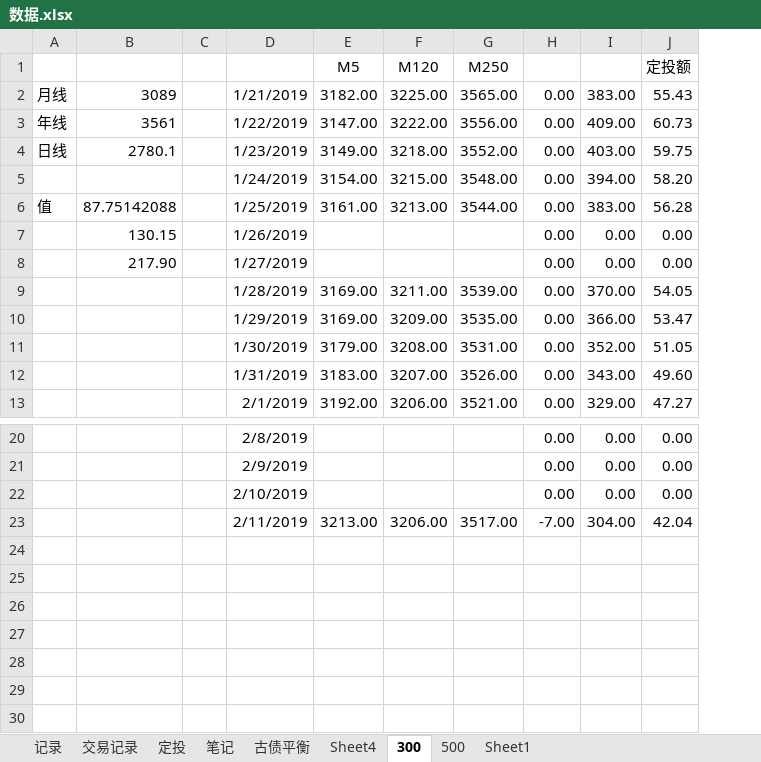
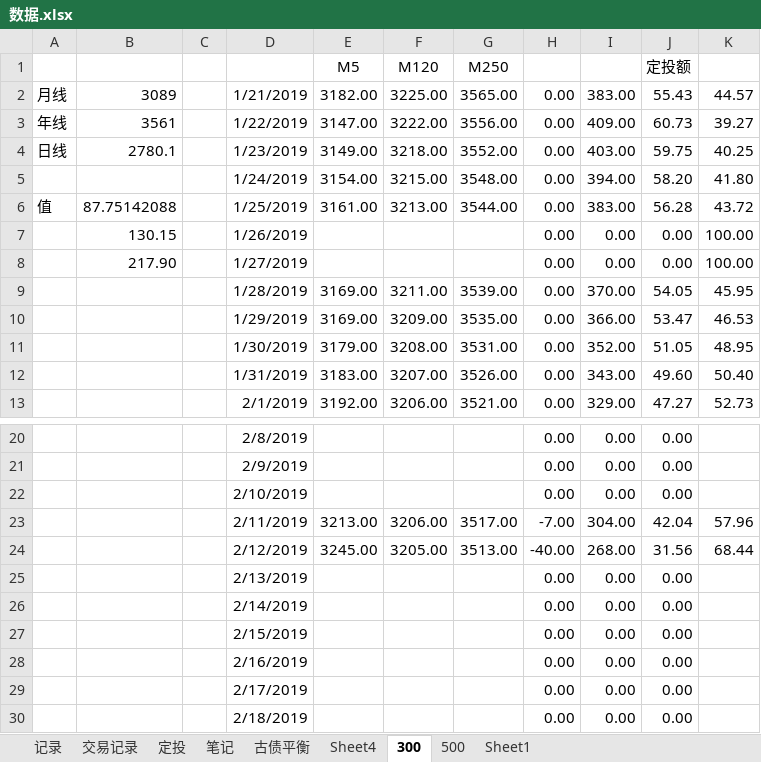
Before and after one commit to linking530/tushare, an Excel workbook: data/数据.xlsx, sheet 300, drawn as a sheet; only a part is shown, gaps mark what is left out; values as stored, in another font and other column widths than the file's, no borders; charts and pictures not drawn; the diff names each change by its address in the sheet, - before the commit and + after, or states it on an @@ line.

Commit message:
111

```diff
--- a/data/数据.xlsx (sheet 300)
+++ b/data/数据.xlsx (sheet 300)
+column K, rows 2-13: 44.57 | 39.27 | 40.25 | 41.80 | 43.72 | 100.00 | 100.00 | 45.95 | 46.53 | 48.95 | 50.40 | 52.73; row 23: 57.96
+row 24:  |  |  | 2/12/2019 | 3245.00 | 3205.00 | 3513.00 | -40.00 | 268.00 | 31.56 | 68.44
+row 25:  |  |  | 2/13/2019 |  |  |  | 0.00 | 0.00 | 0.00
+row 26:  |  |  | 2/14/2019 |  |  |  | 0.00 | 0.00 | 0.00
+row 27:  |  |  | 2/15/2019 |  |  |  | 0.00 | 0.00 | 0.00
+row 28:  |  |  | 2/16/2019 |  |  |  | 0.00 | 0.00 | 0.00
+row 29:  |  |  | 2/17/2019 |  |  |  | 0.00 | 0.00 | 0.00
+row 30:  |  |  | 2/18/2019 |  |  |  | 0.00 | 0.00 | 0.00
```
Also changed, not shown: sheet 定投, formulas that keep their value, charts or pictures.
